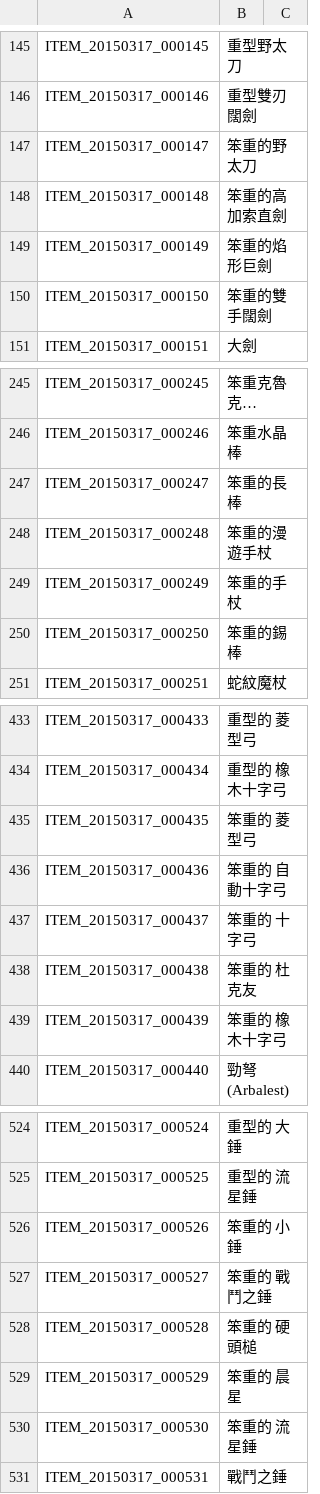
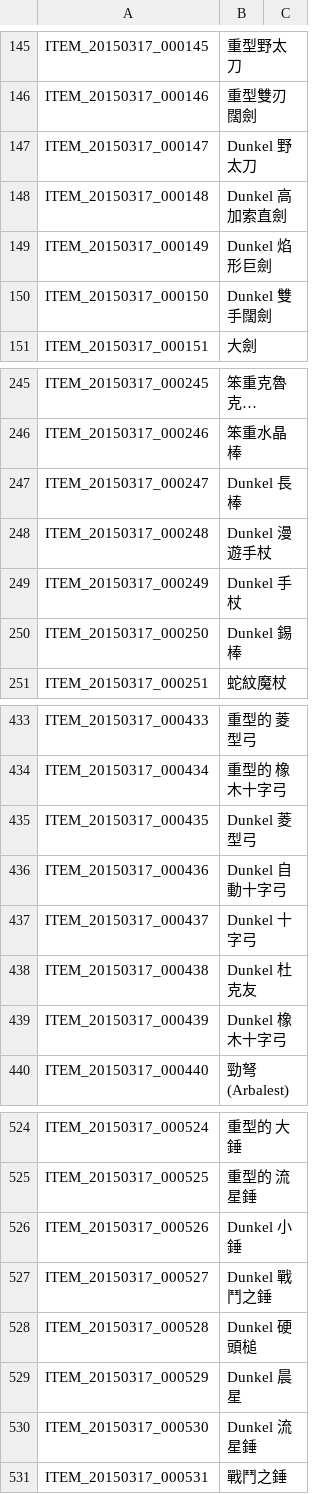
Before and after one commit to Meowurs/TreeOfSaviorChineseTraditional, a TSV file: ITEM.tsv, drawn as a sheet; only a part is shown, gaps mark what is left out; long unchanged cells end in …; the diff covers the shown part only; the diff names each change by its address in the sheet, - before the commit and + after, or states it on an @@ line.

Commit message:
修正錯誤   笨重的->Dunkel     *鐵匠NPC

```diff
--- a/ITEM.tsv
+++ b/ITEM.tsv
-B147: 笨重的野太刀
+B147: Dunkel 野太刀
-B148: 笨重的高加索直劍
+B148: Dunkel 高加索直劍
-B149: 笨重的焰形巨劍
+B149: Dunkel 焰形巨劍
-B150: 笨重的雙手闊劍
+B150: Dunkel 雙手闊劍
-B247: 笨重的長棒
+B247: Dunkel 長棒
-B248: 笨重的漫遊手杖
+B248: Dunkel 漫遊手杖
-B249: 笨重的手杖
+B249: Dunkel 手杖
-B250: 笨重的錫棒
+B250: Dunkel 錫棒
-B435: 笨重的 菱型弓
+B435: Dunkel 菱型弓
-B436: 笨重的 自動十字弓
+B436: Dunkel 自動十字弓
-B437: 笨重的 十字弓
+B437: Dunkel 十字弓
-B438: 笨重的 杜克友
+B438: Dunkel 杜克友
-B439: 笨重的 橡木十字弓
+B439: Dunkel 橡木十字弓
-B526: 笨重的 小錘
+B526: Dunkel 小錘
-B527: 笨重的 戰鬥之錘
+B527: Dunkel 戰鬥之錘
-B528: 笨重的 硬頭槌
+B528: Dunkel 硬頭槌
-B529: 笨重的 晨星
+B529: Dunkel 晨星
-B530: 笨重的 流星錘
+B530: Dunkel 流星錘
```
Also changed, not shown: 27 edited cells elsewhere in this file.
